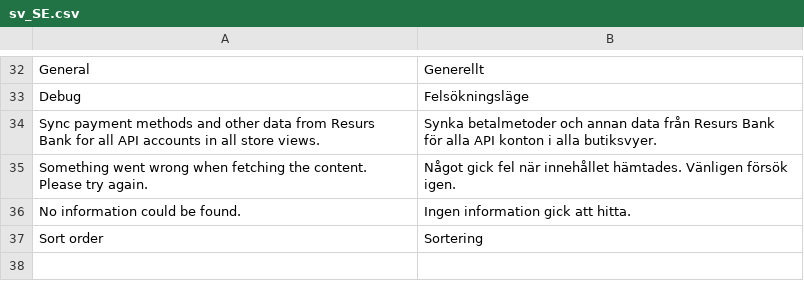
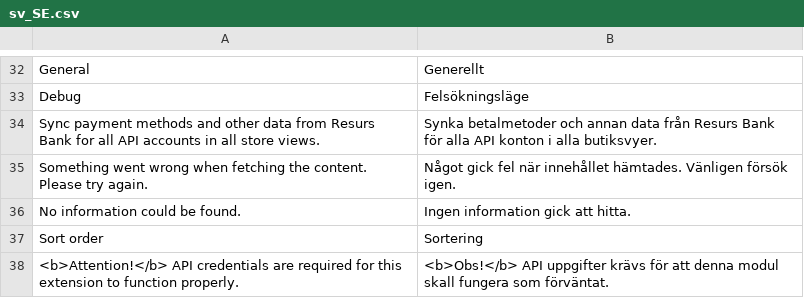
Before and after one commit to developerfromjokela/resursbank-magento2-core, a CSV file: i18n/sv_SE.csv, drawn as a sheet; only a part is shown, gaps mark what is left out.

Commit message:
M2C-339
* Added text to the config explaining you are required to use API credentials.

```diff
--- a/i18n/sv_SE.csv
+++ b/i18n/sv_SE.csv
@@ -37 +37,2 @@
 "Sort order","Sortering"
+"<b>Attention!</b> API credentials are required for this extension to function properly.","<b>Obs!</b> API uppgifter krävs för att denna modul skall fungera som förväntat."
```
Also changed, not shown: 1 other file.
